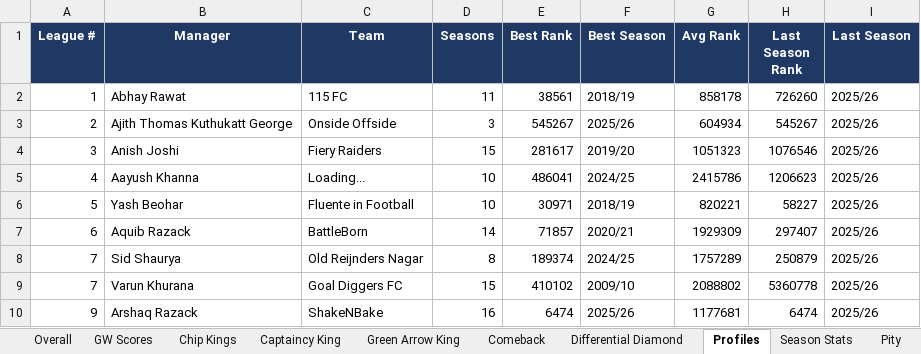
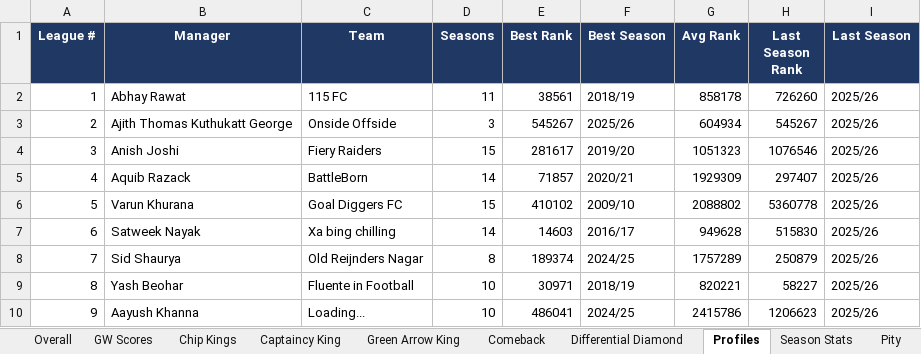
Before and after one commit to yash1997beohar/lcf-s5, an Excel workbook: docs/Laxmi_Chit_Fund_S5_audit.xlsx, sheet Profiles, drawn as a sheet; only a part is shown; values as stored, in another font and other column widths than the file's, no borders; removed rows and columns are numbered as before the commit, all else as after; the diff covers the shown part only; the diff names each change by its address in the sheet, - before the commit and + after, or states it on an @@ line.

```diff
--- a/docs/Laxmi_Chit_Fund_S5_audit.xlsx (sheet Profiles)
+++ b/docs/Laxmi_Chit_Fund_S5_audit.xlsx (sheet Profiles)
-B5 (Manager): Aayush Khanna
+B5 (Manager): Aquib Razack
-C5 (Team): Loading...
+C5 (Team): BattleBorn
-D5 (Seasons): 10
+D5 (Seasons): 14
-E5 (Best Rank): 486041
+E5 (Best Rank): 71857
-F5 (Best Season): 2024/25
+F5 (Best Season): 2020/21
-G5 (Avg Rank): 2415786
+G5 (Avg Rank): 1929309
-H5 (Last Season Rank): 1206623
+H5 (Last Season Rank): 297407
-B6 (Manager): Yash Beohar
+B6 (Manager): Varun Khurana
-C6 (Team): Fluente in Football
+C6 (Team): Goal Diggers FC
-D6 (Seasons): 10
+D6 (Seasons): 15
-E6 (Best Rank): 30971
+E6 (Best Rank): 410102
-F6 (Best Season): 2018/19
+F6 (Best Season): 2009/10
-G6 (Avg Rank): 820221
+G6 (Avg Rank): 2088802
-H6 (Last Season Rank): 58227
+H6 (Last Season Rank): 5360778
-B7 (Manager): Aquib Razack
+B7 (Manager): Satweek Nayak
-C7 (Team): BattleBorn
+C7 (Team): Xa bing chilling
-E7 (Best Rank): 71857
+E7 (Best Rank): 14603
-F7 (Best Season): 2020/21
+F7 (Best Season): 2016/17
-G7 (Avg Rank): 1929309
+G7 (Avg Rank): 949628
-H7 (Last Season Rank): 297407
+H7 (Last Season Rank): 515830
-row 9: 7 | Varun Khurana | Goal Diggers FC | 15 | 410102 | 2009/10 | 2088802 | 5360778 | 2025/26
+row 9: 8 | Yash Beohar | Fluente in Football | 10 | 30971 | 2018/19 | 820221 | 58227 | 2025/26
-B10 (Manager): Arshaq Razack
+B10 (Manager): Aayush Khanna
-C10 (Team): ShakeNBake
+C10 (Team): Loading...
-D10 (Seasons): 16
+D10 (Seasons): 10
-E10 (Best Rank): 6474
+E10 (Best Rank): 486041
-F10 (Best Season): 2025/26
+F10 (Best Season): 2024/25
-G10 (Avg Rank): 1177681
+G10 (Avg Rank): 2415786
-H10 (Last Season Rank): 6474
+H10 (Last Season Rank): 1206623
```
Also changed, not shown: 2 added rows, 2 removed rows and 68 edited cells elsewhere in this sheet, sheet Season Stats, sheet Overall, sheet GW Scores, sheet Green Arrow King, sheet Captaincy King, sheet Pity, 2 other files.
